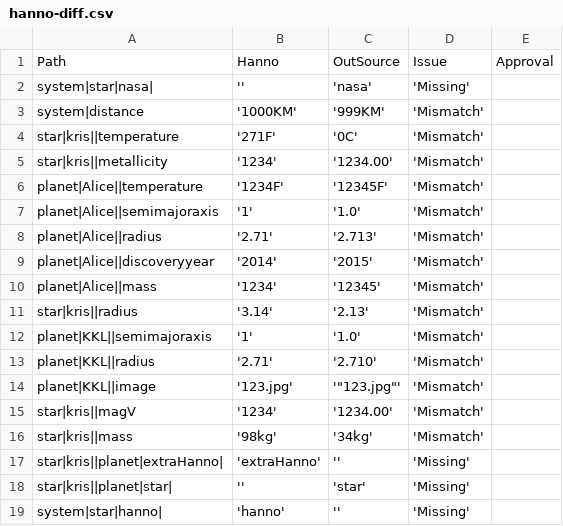
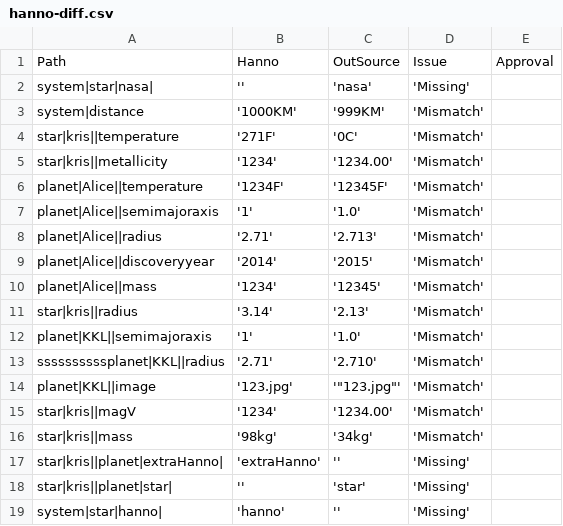
Before and after one commit to mosake/OpenExo_mirror, a CSV file: deliverable4/Application/hanno-diff.csv, drawn as a sheet.

Commit message:
modify

```diff
--- a/deliverable4/Application/hanno-diff.csv
+++ b/deliverable4/Application/hanno-diff.csv
@@ -12,3 +12,3 @@ star|kris||radius, '3.14','2.13', 'Mismatch'
 planet|KKL||semimajoraxis, '1','1.0', 'Mismatch'
-planet|KKL||radius, '2.71','2.710', 'Mismatch'
+ssssssssssplanet|KKL||radius, '2.71','2.710', 'Mismatch'
 planet|KKL||image, '123.jpg',"'""123.jpg""'", 'Mismatch'
```
